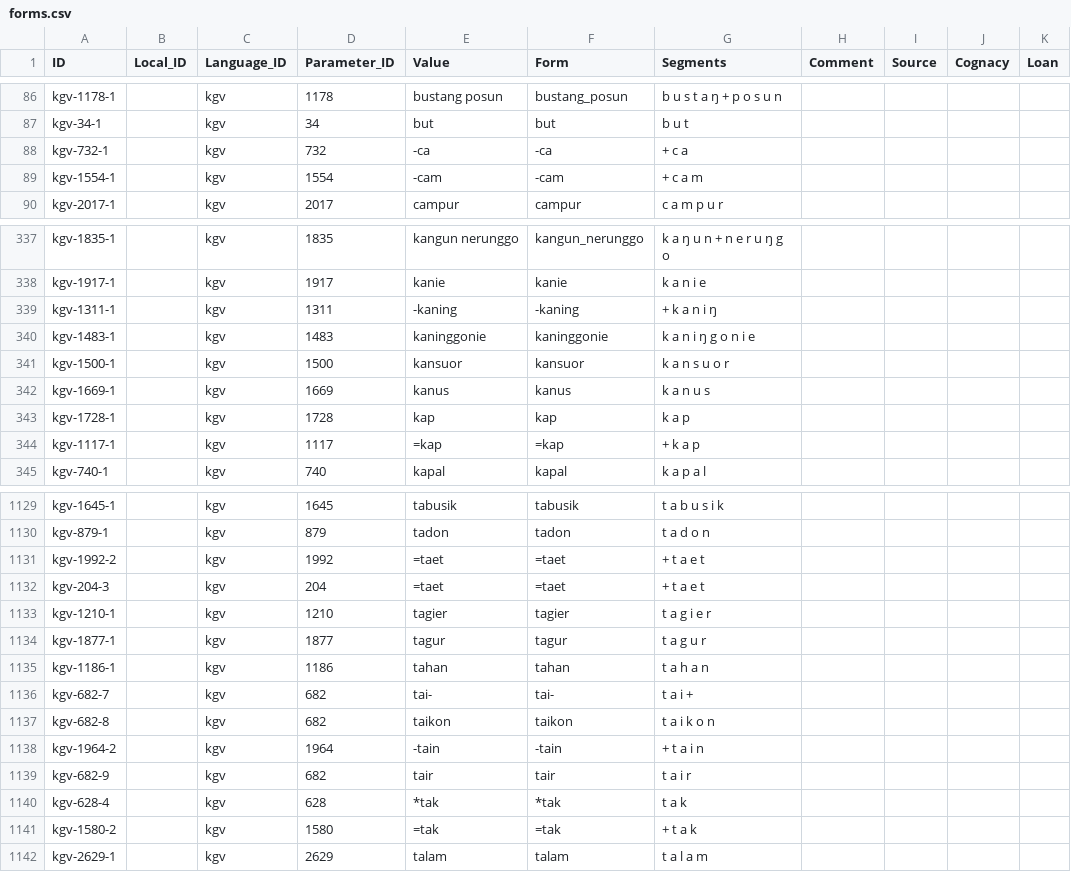
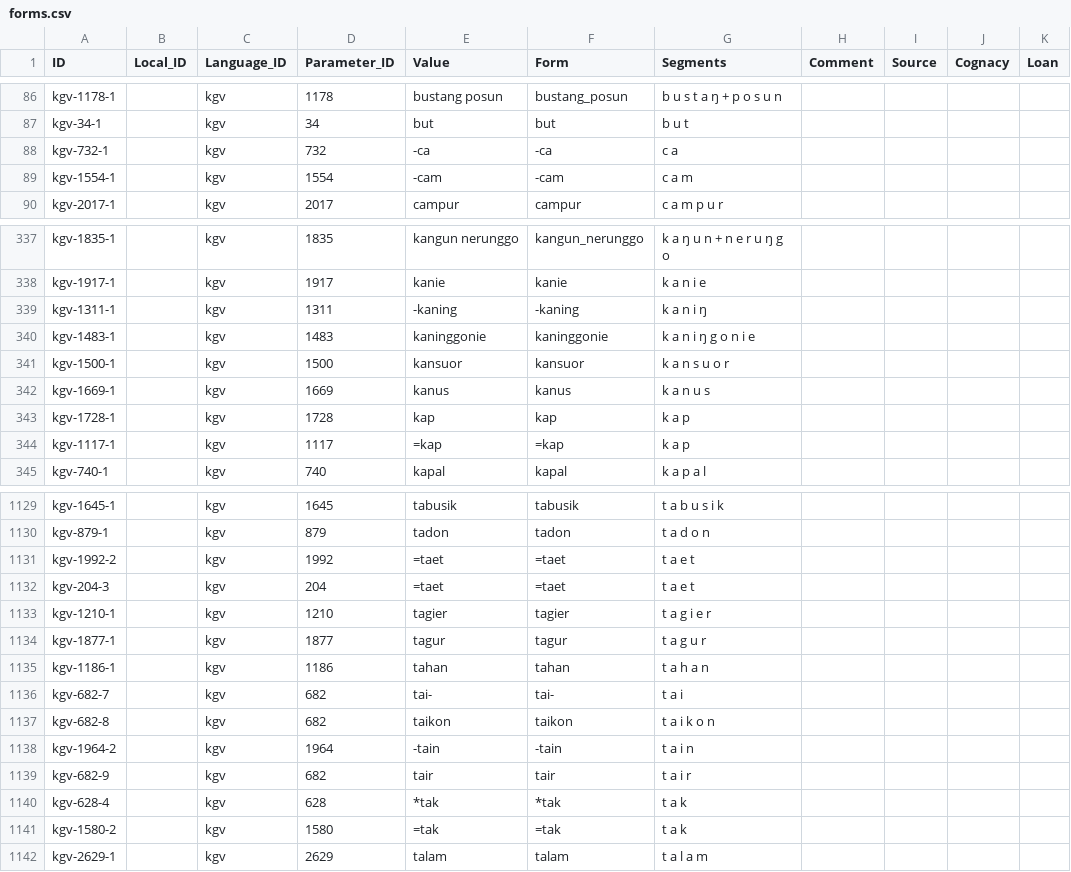
Before and after one commit to dictionaria/kalamang, a CSV file: cldf/forms.csv, drawn as a sheet; only a part is shown, gaps mark what is left out; the diff covers the shown part only; the diff names each change by its address in the sheet, - before the commit and + after, or states it on an @@ line.

```diff
--- a/cldf/forms.csv
+++ b/cldf/forms.csv
-G88 (Segments): + c a
+G88 (Segments): c a
-G89 (Segments): + c a m
+G89 (Segments): c a m
-G339 (Segments): + k a n i ŋ
+G339 (Segments): k a n i ŋ
-G344 (Segments): + k a p
+G344 (Segments): k a p
-G1131:G1132 (Segments): + t a e t
+G1131:G1132 (Segments): t a e t
-G1136 (Segments): t a i +
+G1136 (Segments): t a i
-G1138 (Segments): + t a i n
+G1138 (Segments): t a i n
-G1141 (Segments): + t a k
+G1141 (Segments): t a k
```
Also changed, not shown: 23 edited cells elsewhere in this file, 4 other files.
